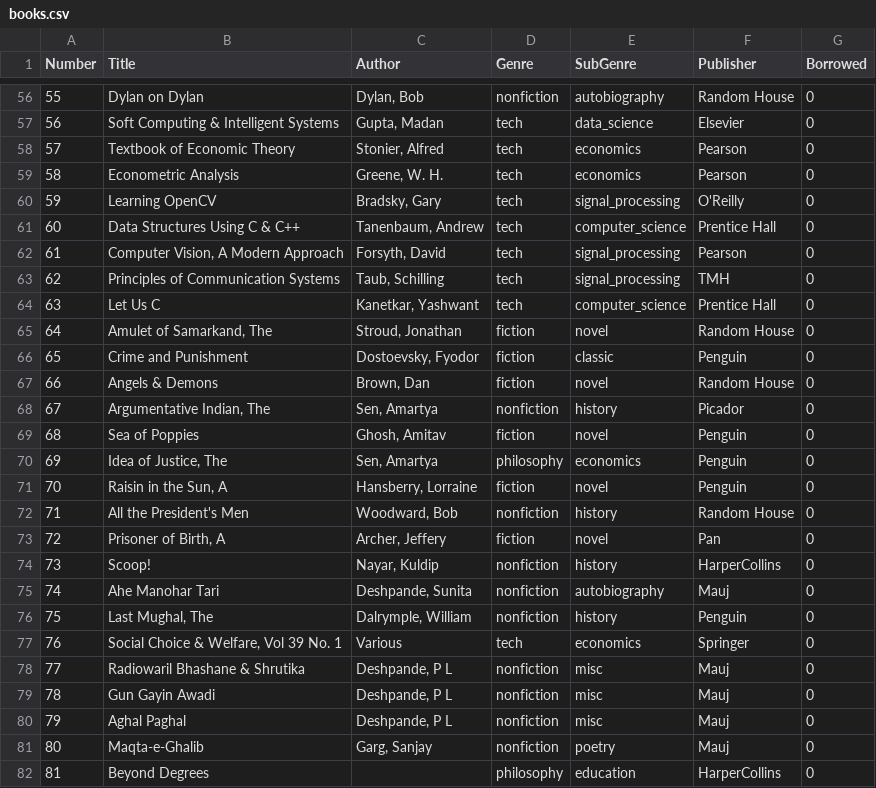
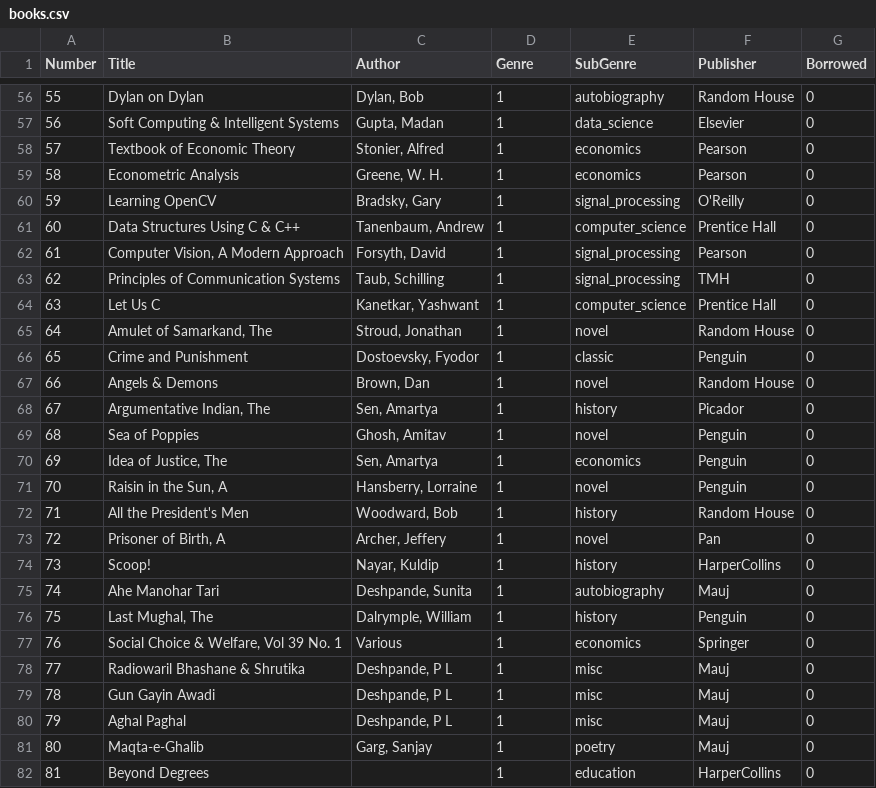
Before and after one commit to BryonyRBlack/library, a CSV file: books.csv, drawn as a sheet; only a part is shown, gaps mark what is left out; the diff covers the shown part only.

```diff
--- a/books.csv
+++ b/books.csv
@@ -56,27 +56,27 @@
-"55","Dylan on Dylan","Dylan, Bob","nonfiction","autobiography","Random House","0"
-"56","Soft Computing & Intelligent Systems","Gupta, Madan","tech","data_science","Elsevier","0"
-"57","Textbook of Economic Theory","Stonier, Alfred","tech","economics","Pearson","0"
-"58","Econometric Analysis","Greene, W. H.","tech","economics","Pearson","0"
-"59","Learning OpenCV","Bradsky, Gary","tech","signal_processing","O'Reilly","0"
-"60","Data Structures Using C & C++","Tanenbaum, Andrew","tech","computer_science","Prentice Hall","0"
-"61","Computer Vision, A Modern Approach","Forsyth, David","tech","signal_processing","Pearson","0"
-"62","Principles of Communication Systems","Taub, Schilling","tech","signal_processing","TMH","0"
-"63","Let Us C","Kanetkar, Yashwant","tech","computer_science","Prentice Hall","0"
-"64","Amulet of Samarkand, The","Stroud, Jonathan","fiction","novel","Random House","0"
-"65","Crime and Punishment","Dostoevsky, Fyodor","fiction","classic","Penguin","0"
-"66","Angels & Demons","Brown, Dan","fiction","novel","Random House","0"
-"67","Argumentative Indian, The","Sen, Amartya","nonfiction","history","Picador","0"
-"68","Sea of Poppies","Ghosh, Amitav","fiction","novel","Penguin","0"
-"69","Idea of Justice, The","Sen, Amartya","philosophy","economics","Penguin","0"
-"70","Raisin in the Sun, A","Hansberry, Lorraine","fiction","novel","Penguin","0"
-"71","All the President's Men","Woodward, Bob","nonfiction","history","Random House","0"
-"72","Prisoner of Birth, A","Archer, Jeffery","fiction","novel","Pan","0"
-"73","Scoop!","Nayar, Kuldip","nonfiction","history","HarperCollins","0"
-"74","Ahe Manohar Tari","Deshpande, Sunita","nonfiction","autobiography","Mauj","0"
-"75","Last Mughal, The","Dalrymple, William","nonfiction","history","Penguin","0"
-"76","Social Choice & Welfare, Vol 39 No. 1","Various","tech","economics","Springer","0"
-"77","Radiowaril Bhashane & Shrutika","Deshpande, P L","nonfiction","misc","Mauj","0"
-"78","Gun Gayin Awadi","Deshpande, P L","nonfiction","misc","Mauj","0"
-"79","Aghal Paghal","Deshpande, P L","nonfiction","misc","Mauj","0"
-"80","Maqta-e-Ghalib","Garg, Sanjay","nonfiction","poetry","Mauj","0"
-"81","Beyond Degrees","","philosophy","education","HarperCollins","0"
+"55","Dylan on Dylan","Dylan, Bob","1","autobiography","Random House","0"
+"56","Soft Computing & Intelligent Systems","Gupta, Madan","1","data_science","Elsevier","0"
+"57","Textbook of Economic Theory","Stonier, Alfred","1","economics","Pearson","0"
+"58","Econometric Analysis","Greene, W. H.","1","economics","Pearson","0"
+"59","Learning OpenCV","Bradsky, Gary","1","signal_processing","O'Reilly","0"
+"60","Data Structures Using C & C++","Tanenbaum, Andrew","1","computer_science","Prentice Hall","0"
+"61","Computer Vision, A Modern Approach","Forsyth, David","1","signal_processing","Pearson","0"
+"62","Principles of Communication Systems","Taub, Schilling","1","signal_processing","TMH","0"
+"63","Let Us C","Kanetkar, Yashwant","1","computer_science","Prentice Hall","0"
+"64","Amulet of Samarkand, The","Stroud, Jonathan","1","novel","Random House","0"
+"65","Crime and Punishment","Dostoevsky, Fyodor","1","classic","Penguin","0"
+"66","Angels & Demons","Brown, Dan","1","novel","Random House","0"
+"67","Argumentative Indian, The","Sen, Amartya","1","history","Picador","0"
+"68","Sea of Poppies","Ghosh, Amitav","1","novel","Penguin","0"
+"69","Idea of Justice, The","Sen, Amartya","1","economics","Penguin","0"
+"70","Raisin in the Sun, A","Hansberry, Lorraine","1","novel","Penguin","0"
+"71","All the President's Men","Woodward, Bob","1","history","Random House","0"
+"72","Prisoner of Birth, A","Archer, Jeffery","1","novel","Pan","0"
+"73","Scoop!","Nayar, Kuldip","1","history","HarperCollins","0"
+"74","Ahe Manohar Tari","Deshpande, Sunita","1","autobiography","Mauj","0"
+"75","Last Mughal, The","Dalrymple, William","1","history","Penguin","0"
+"76","Social Choice & Welfare, Vol 39 No. 1","Various","1","economics","Springer","0"
+"77","Radiowaril Bhashane & Shrutika","Deshpande, P L","1","misc","Mauj","0"
+"78","Gun Gayin Awadi","Deshpande, P L","1","misc","Mauj","0"
+"79","Aghal Paghal","Deshpande, P L","1","misc","Mauj","0"
+"80","Maqta-e-Ghalib","Garg, Sanjay","1","poetry","Mauj","0"
+"81","Beyond Degrees","","1","education","HarperCollins","0"
```
Also changed, not shown: 93 edited cells elsewhere in this file, 2 other files.
